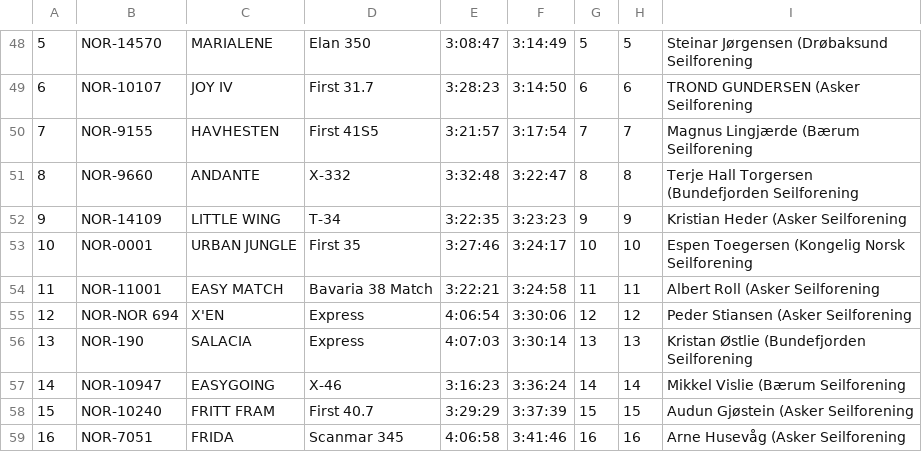
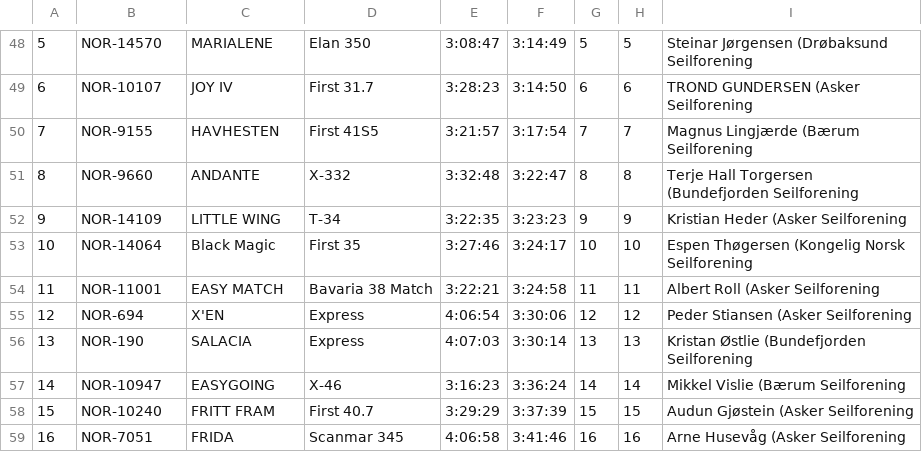
Before and after one commit to omb/oslo-bigboat, a CSV file: data-2018/Oslofjorden Rundt.csv, drawn as a sheet; only a part is shown, gaps mark what is left out; the diff names each change by its address in the sheet, - before the commit and + after, or states it on an @@ line.

```diff
--- a/data-2018/Oslofjorden Rundt.csv
+++ b/data-2018/Oslofjorden Rundt.csv
-B53: NOR-0001
+B53: NOR-14064
-C53: URBAN JUNGLE
+C53: Black Magic
-I53: Espen Toegersen (Kongelig Norsk Seilforening
+I53: Espen Thøgersen (Kongelig Norsk Seilforening
-B55: NOR-NOR 694
+B55: NOR-694
```
Also changed, not shown: data-2018/Bjørvikasprinten.csv, data-2018/Bundefjorden Rundt.csv.
